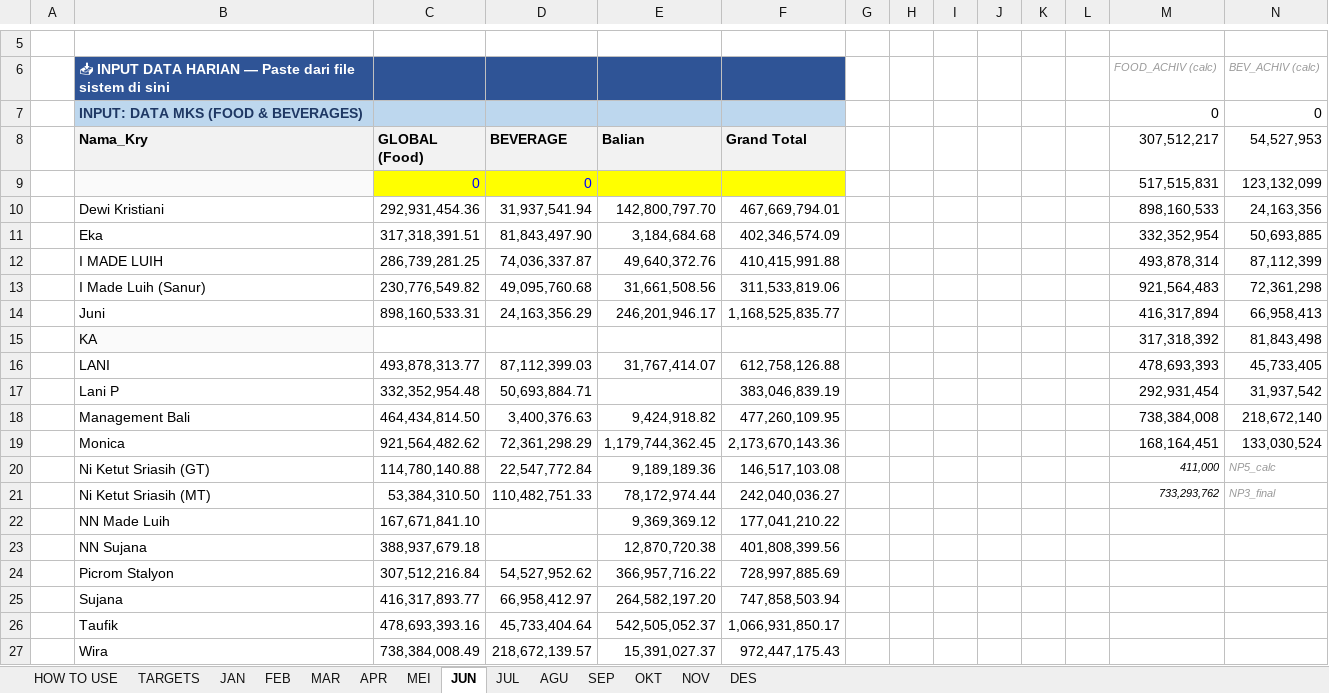
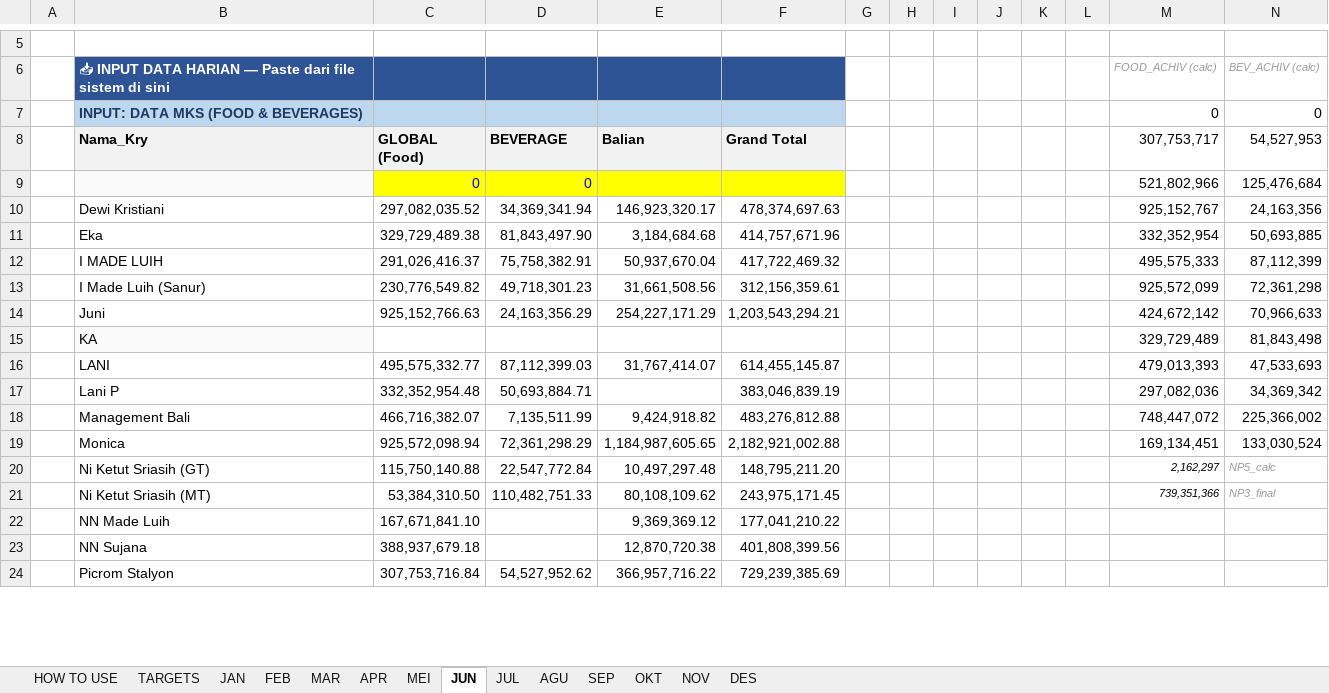
Before and after one commit to RandyT25/MKU-MKS-Area-Dashboard, an Excel workbook: uploads/DATA PENCAPAIAN 2026.xlsx, sheet JUN, drawn as a sheet; only a part is shown, gaps mark what is left out; values as stored, in another font and other column widths than the file's, no borders; conditional formats not drawn; removed rows and columns are numbered as before the commit, all else as after; the diff covers the shown part only; the diff names each change by its address in the sheet, - before the commit and + after, or states it on an @@ line.

Commit message:
Add files via upload

```diff
--- a/uploads/DATA PENCAPAIAN 2026.xlsx (sheet JUN)
+++ b/uploads/DATA PENCAPAIAN 2026.xlsx (sheet JUN)
-M8: 307,512,217
+M8: 307,753,717
-M9 (307,753,717): 517,515,831
+M9 (307,753,717): 521,802,966
-N9 (54,527,953): 123,132,099
+N9 (54,527,953): 125,476,684
-row 10:  | Dewi Kristiani | 292,931,454.36 | 31,937,541.94 | 142,800,797.70 | 467,669,794.01 |  |  |  |  |  |  | 898,160,533 | 24,163,356
+row 10:  | Dewi Kristiani | 297,082,035.52 | 34,369,341.94 | 146,923,320.17 | 478,374,697.63 |  |  |  |  |  |  | 925,152,767 | 24,163,356
-C11 (GLOBAL (Food)): 317,318,391.51
+C11 (GLOBAL (Food)): 329,729,489.38
-F11 (Grand Total): 402,346,574.09
+F11 (Grand Total): 414,757,671.96
-row 12:  | I MADE LUIH | 286,739,281.25 | 74,036,337.87 | 49,640,372.76 | 410,415,991.88 |  |  |  |  |  |  | 493,878,314 | 87,112,399
+row 12:  | I MADE LUIH | 291,026,416.37 | 75,758,382.91 | 50,937,670.04 | 417,722,469.32 |  |  |  |  |  |  | 495,575,333 | 87,112,399
-D13 (BEVERAGE): 49,095,760.68
+D13 (BEVERAGE): 49,718,301.23
-F13 (Grand Total): 311,533,819.06
+F13 (Grand Total): 312,156,359.61
-M13 (307,753,717): 921,564,483
+M13 (307,753,717): 925,572,099
-row 14:  | Juni | 898,160,533.31 | 24,163,356.29 | 246,201,946.17 | 1,168,525,835.77 |  |  |  |  |  |  | 416,317,894 | 66,958,413
+row 14:  | Juni | 925,152,766.63 | 24,163,356.29 | 254,227,171.29 | 1,203,543,294.21 |  |  |  |  |  |  | 424,672,142 | 70,966,633
-M15 (307,753,717): 317,318,392
+M15 (307,753,717): 329,729,489
-row 16:  | LANI | 493,878,313.77 | 87,112,399.03 | 31,767,414.07 | 612,758,126.88 |  |  |  |  |  |  | 478,693,393 | 45,733,405
+row 16:  | LANI | 495,575,332.77 | 87,112,399.03 | 31,767,414.07 | 614,455,145.87 |  |  |  |  |  |  | 479,013,393 | 47,533,693
-M17 (307,753,717): 292,931,454
+M17 (307,753,717): 297,082,036
-N17 (54,527,953): 31,937,542
+N17 (54,527,953): 34,369,342
-row 18:  | Management Bali | 464,434,814.50 | 3,400,376.63 | 9,424,918.82 | 477,260,109.95 |  |  |  |  |  |  | 738,384,008 | 218,672,140
-row 19:  | Monica | 921,564,482.62 | 72,361,298.29 | 1,179,744,362.45 | 2,173,670,143.36 |  |  |  |  |  |  | 168,164,451 | 133,030,524
-row 20:  | Ni Ketut Sriasih (GT) | 114,780,140.88 | 22,547,772.84 | 9,189,189.36 | 146,517,103.08 |  |  |  |  |  |  | 411,000 | NP5_calc
+row 18:  | Management Bali | 466,716,382.07 | 7,135,511.99 | 9,424,918.82 | 483,276,812.88 |  |  |  |  |  |  | 748,447,072 | 225,366,002
+row 19:  | Monica | 925,572,098.94 | 72,361,298.29 | 1,184,987,605.65 | 2,182,921,002.88 |  |  |  |  |  |  | 169,134,451 | 133,030,524
+row 20:  | Ni Ketut Sriasih (GT) | 115,750,140.88 | 22,547,772.84 | 10,497,297.48 | 148,795,211.20 |  |  |  |  |  |  | 2,162,297 | NP5_calc
-E21 (Balian): 78,172,974.44
+E21 (Balian): 80,108,109.62
-F21 (Grand Total): 242,040,036.27
+F21 (Grand Total): 243,975,171.45
-M21 (307,753,717): 733,293,762
+M21 (307,753,717): 739,351,366
-C24 (GLOBAL (Food)): 307,512,216.84
+C24 (GLOBAL (Food)): 307,753,716.84
-F24 (Grand Total): 728,997,885.69
+F24 (Grand Total): 729,239,385.69
-row 25:  | Sujana | 416,317,893.77 | 66,958,412.97 | 264,582,197.20 | 747,858,503.94
-row 26:  | Taufik | 478,693,393.16 | 45,733,404.64 | 542,505,052.37 | 1,066,931,850.17
-row 27:  | Wira | 738,384,008.49 | 218,672,139.57 | 15,391,027.37 | 972,447,175.43
```
Also changed, not shown: 15 added rows, 12 removed rows, 59 edited cells and cell formats elsewhere in this sheet, sheet MEI, formulas that keep their value, 4 other files.
